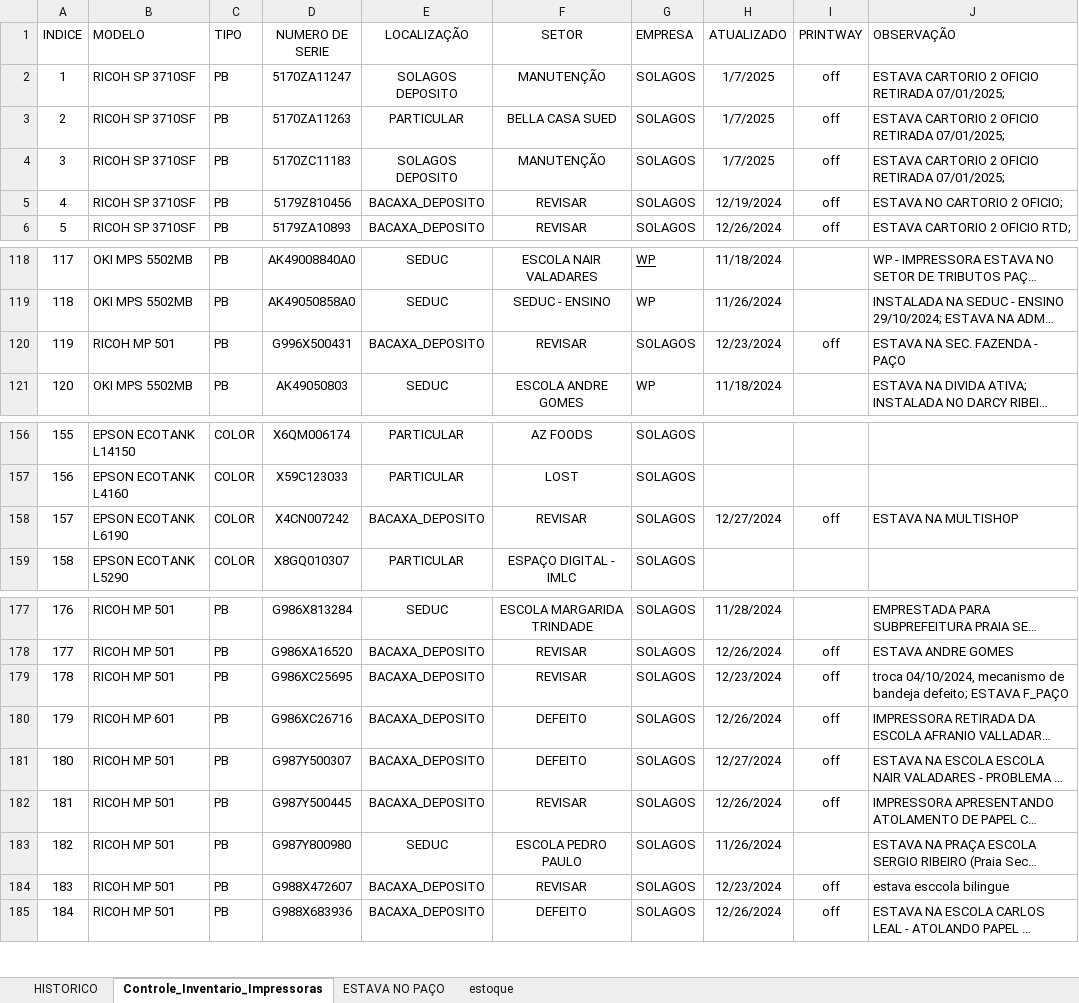
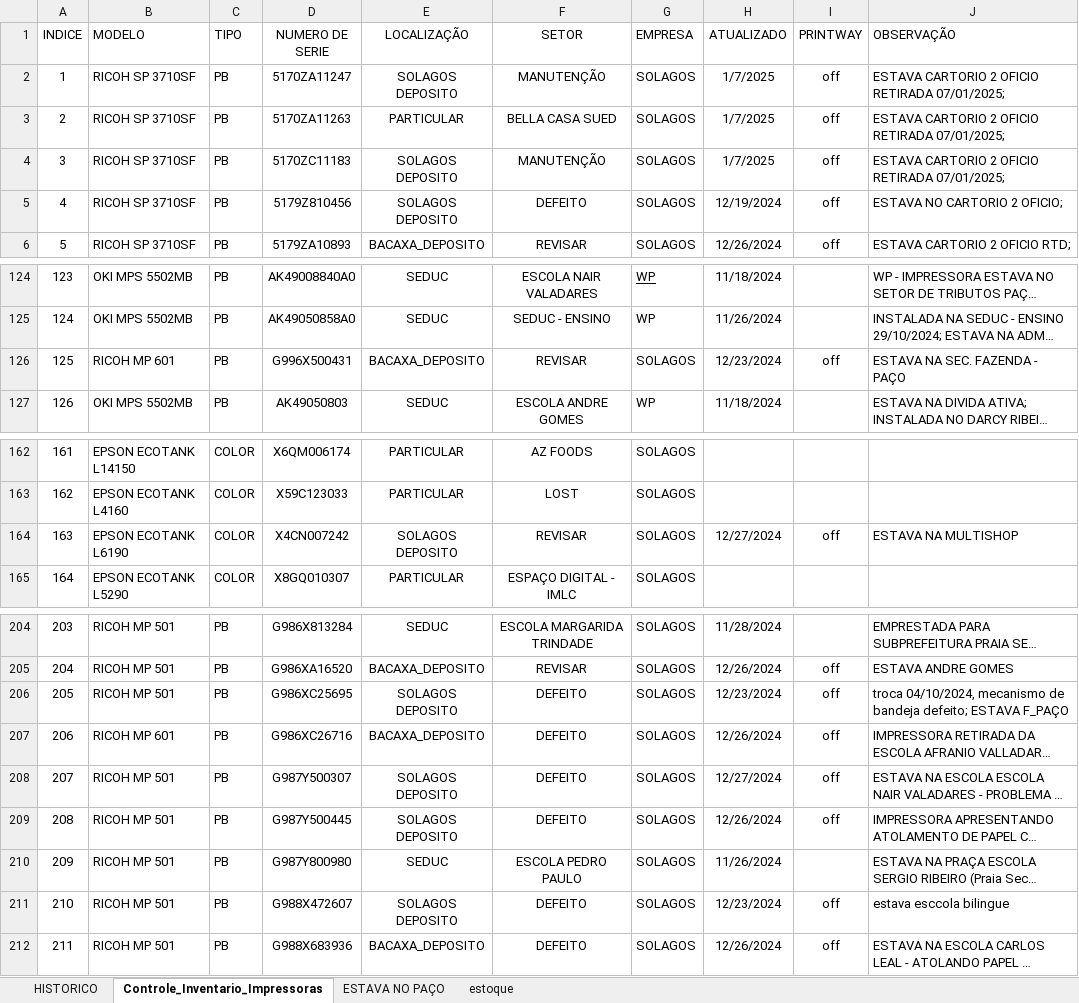
Before and after one commit to flavio-foa-dev/excel, an Excel workbook: data_printer.xlsm, sheet Controle_Inventario_Impressoras, drawn as a sheet; only a part is shown, gaps mark what is left out; long unchanged cells end in …; values as stored, in another font and other column widths than the file's, no borders; conditional formats and table styles not drawn; addresses are those after the commit; the diff covers the shown part only; the diff names each change by its address in the sheet, - before the commit and + after, or states it on an @@ line.

Commit message:
atualiza 201, retorna impressora solagos

```diff
--- a/data_printer.xlsm (sheet Controle_Inventario_Impressoras)
+++ b/data_printer.xlsm (sheet Controle_Inventario_Impressoras)
-E5 (LOCALIZAÇÃO): BACAXA_DEPOSITO
+E5 (LOCALIZAÇÃO): SOLAGOS DEPOSITO
-F5 (SETOR): REVISAR
+F5 (SETOR): DEFEITO
@@ column A (INDICE) renumbered from row 20 down @@
-B126 (MODELO): RICOH MP 501
+B126 (MODELO): RICOH MP 601
-E164 (LOCALIZAÇÃO): BACAXA_DEPOSITO
+E164 (LOCALIZAÇÃO): SOLAGOS DEPOSITO
-E206 (LOCALIZAÇÃO): BACAXA_DEPOSITO
+E206 (LOCALIZAÇÃO): SOLAGOS DEPOSITO
-F206 (SETOR): REVISAR
+F206 (SETOR): DEFEITO
-E208:E209 (LOCALIZAÇÃO): BACAXA_DEPOSITO
+E208:E209 (LOCALIZAÇÃO): SOLAGOS DEPOSITO
-F209 (SETOR): REVISAR
+F209 (SETOR): DEFEITO
-E211 (LOCALIZAÇÃO): BACAXA_DEPOSITO
+E211 (LOCALIZAÇÃO): SOLAGOS DEPOSITO
-F211 (SETOR): REVISAR
+F211 (SETOR): DEFEITO
```
Also changed, not shown: 28 added rows, 1 removed row and 8 edited cells elsewhere in this sheet.
